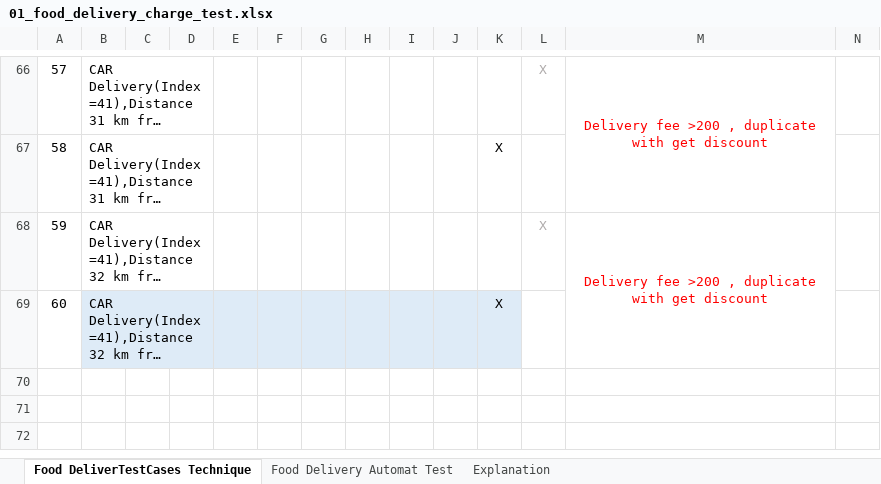
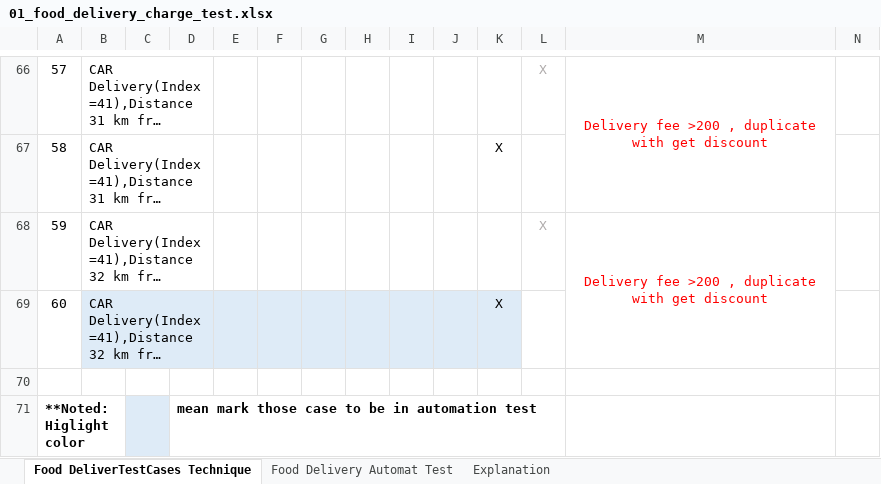
Before and after one commit to ptuampitak/code-challenge, an Excel workbook: 01_food_delivery_charge_test.xlsx, sheet Food DeliverTestCases Technique, drawn as a sheet; only a part is shown, gaps mark what is left out; long unchanged cells end in …; values as stored, in another font and other column widths than the file's, no borders; rows hold the shown columns only; the diff names each change by its address in the sheet, - before the commit and + after, or states it on an @@ line.

```diff
--- a/01_food_delivery_charge_test.xlsx (sheet Food DeliverTestCases Technique)
+++ b/01_food_delivery_charge_test.xlsx (sheet Food DeliverTestCases Technique)
+row 70: (empty)
+row 71: **Noted: Higlight color |  |  | mean mark those case to be in automation test
```
Also changed, not shown: 4 other files.
